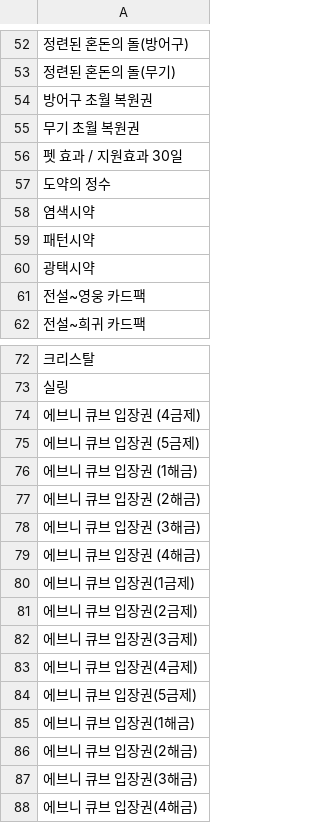
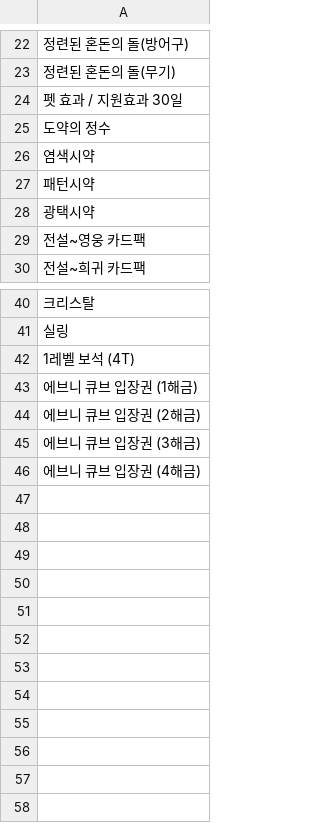
Before and after one commit to Salsalysj/gdok, a CSV file: p_lists.csv, drawn as a sheet; only a part is shown, gaps mark what is left out; the diff covers the shown part only.

```diff
--- a/p_lists.csv
+++ b/p_lists.csv
@@ -53,4 +23,2 @@
 정련된 혼돈의 돌(무기)
-방어구 초월 복원권
-무기 초월 복원권
 펫 효과 / 지원효과 30일
@@ -73,4 +41,3 @@
 실링
-에브니 큐브 입장권 (4금제)
-에브니 큐브 입장권 (5금제)
+1레벨 보석 (4T)
 에브니 큐브 입장권 (1해금)
@@ -79,10 +46 @@
 에브니 큐브 입장권 (4해금)
-에브니 큐브 입장권(1금제)
-에브니 큐브 입장권(2금제)
-에브니 큐브 입장권(3금제)
-에브니 큐브 입장권(4금제)
-에브니 큐브 입장권(5금제)
-에브니 큐브 입장권(1해금)
-에브니 큐브 입장권(2해금)
-에브니 큐브 입장권(3해금)
-에브니 큐브 입장권(4해금)
```
Also changed, not shown: 30 removed rows elsewhere in this file, hell3.csv, 25 other files.
